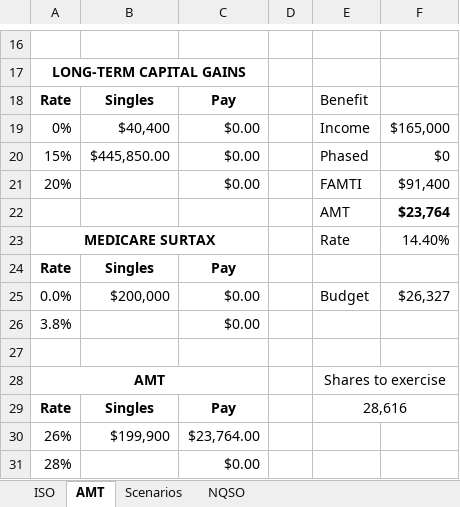
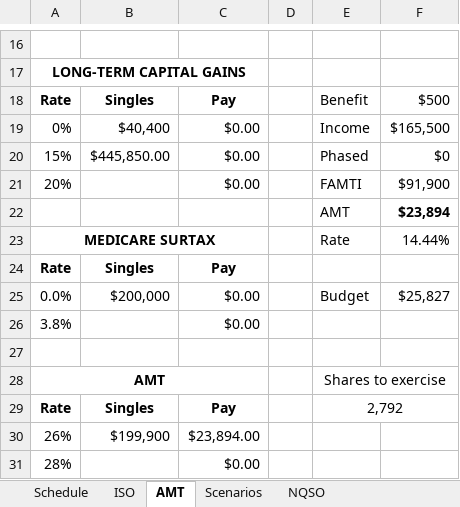
Before and after one commit to msea1/Misc-Code, an Excel workbook: Spreadsheets/Stock Options.xlsx, sheet AMT, drawn as a sheet; only a part is shown, gaps mark what is left out; values as stored, in another font and other column widths than the file's, no borders; the diff names each change by its address in the sheet, - before the commit and + after, or states it on an @@ line.

```diff
--- a/Spreadsheets/Stock Options.xlsx (sheet AMT)
+++ b/Spreadsheets/Stock Options.xlsx (sheet AMT)
+sheet tab: Schedule
-F18: (empty)
+F18: $500
-F19: $165,000
+F19: $165,500
-F21: $91,400
+F21: $91,900
-F22: $23,764
+F22: $23,894
-F23: 14.40%
+F23: 14.44%
-F25: $26,327
+F25: $25,827
-E29: 28,616
+E29: 2,792
-C30: $23,764.00
+C30: $23,894.00
```
Also changed, not shown: sheet ISO.
